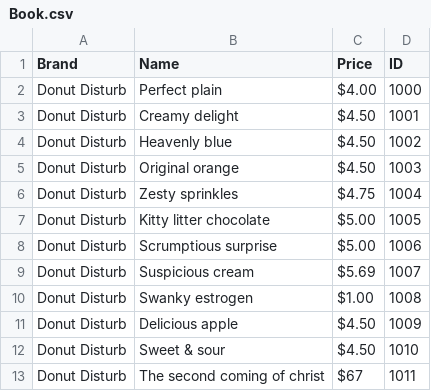
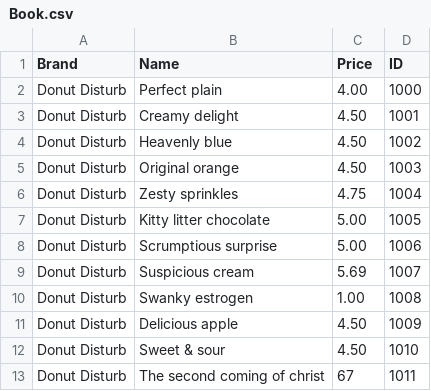
Before and after one commit to 0623368-create/Main-task, a CSV file: Main task/Book.csv, drawn as a sheet.

```diff
--- a/Main task/Book.csv
+++ b/Main task/Book.csv
@@ -1,13 +1,13 @@
 Brand,Name,Price,ID
-Donut Disturb,Perfect plain,$4.00 ,1000
-Donut Disturb,Creamy delight,$4.50 ,1001
-Donut Disturb,Heavenly blue,$4.50 ,1002
-Donut Disturb,Original orange,$4.50 ,1003
-Donut Disturb,Zesty sprinkles,$4.75 ,1004
-Donut Disturb,Kitty litter chocolate,$5.00 ,1005
-Donut Disturb,Scrumptious surprise,$5.00 ,1006
-Donut Disturb,Suspicious cream,$5.69 ,1007
-Donut Disturb,Swanky estrogen,$1.00 ,1008
-Donut Disturb,Delicious apple,$4.50 ,1009
-Donut Disturb,Sweet & sour,$4.50 ,1010
-Donut Disturb,The second coming of christ,$67 ,1011
+Donut Disturb,Perfect plain,4.00 ,1000
+Donut Disturb,Creamy delight,4.50 ,1001
+Donut Disturb,Heavenly blue,4.50 ,1002
+Donut Disturb,Original orange,4.50 ,1003
+Donut Disturb,Zesty sprinkles,4.75 ,1004
+Donut Disturb,Kitty litter chocolate,5.00 ,1005
+Donut Disturb,Scrumptious surprise,5.00 ,1006
+Donut Disturb,Suspicious cream,5.69 ,1007
+Donut Disturb,Swanky estrogen,1.00 ,1008
+Donut Disturb,Delicious apple,4.50 ,1009
+Donut Disturb,Sweet & sour,4.50 ,1010
+Donut Disturb,The second coming of christ,67 ,1011
```
Also changed, not shown: 13 other files.
